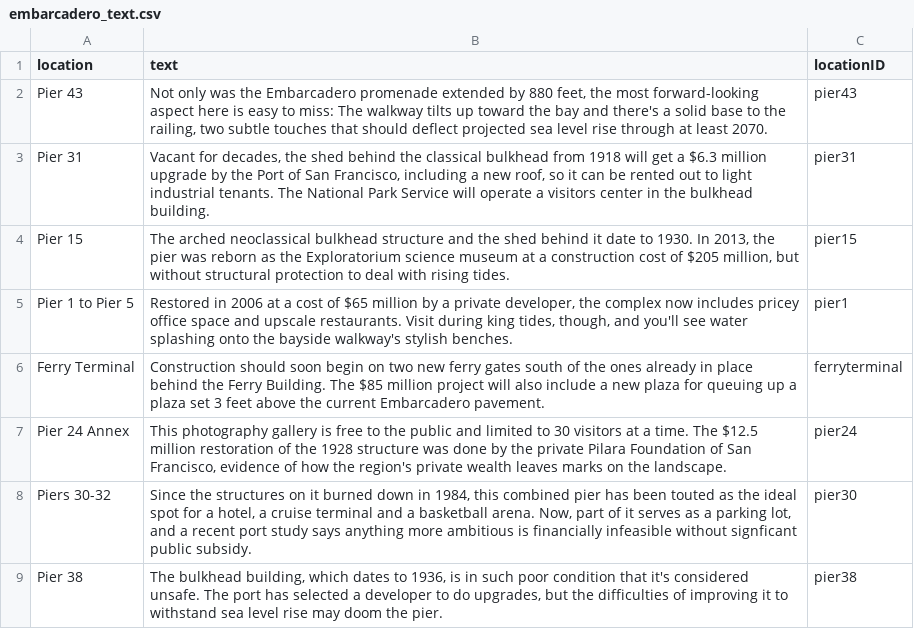
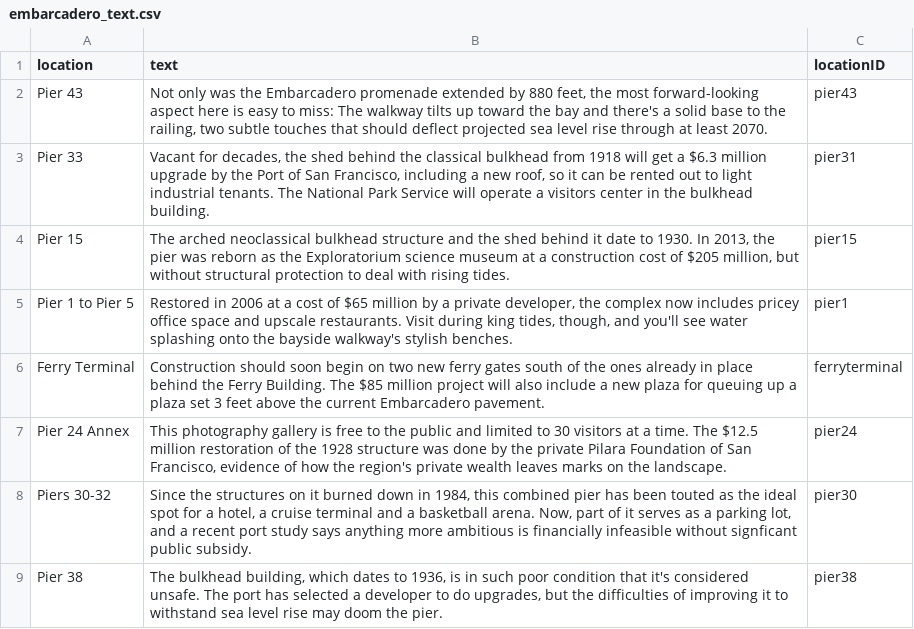
Before and after one commit to sfchronicle/sea-level-rise, a CSV file: data/embarcadero_text.csv, drawn as a sheet.

```diff
--- a/data/embarcadero_text.csv
+++ b/data/embarcadero_text.csv
@@ -2,3 +2,3 @@ location,text,locationID
 Pier 43,"Not only was the Embarcadero promenade extended by 880 feet, the most forward-looking aspect here is easy to miss: The walkway tilts up toward the bay and there's a solid base to the railing, two subtle touches that should deflect projected sea level rise through at least 2070.",pier43
-Pier 31,"Vacant for decades, the shed behind the classical bulkhead from 1918 will get a $6.3 million upgrade by the Port of San Francisco, including a new roof, so it can be rented out to light industrial tenants. The National Park Service will operate a visitors center in the bulkhead building.",pier31
+Pier 33,"Vacant for decades, the shed behind the classical bulkhead from 1918 will get a $6.3 million upgrade by the Port of San Francisco, including a new roof, so it can be rented out to light industrial tenants. The National Park Service will operate a visitors center in the bulkhead building.",pier31
 Pier 15,"The arched neoclassical bulkhead structure and the shed behind it date to 1930. In 2013, the pier was reborn as the Exploratorium science museum at a construction cost of $205 million, but without structural protection to deal with rising tides.",pier15
```
Also changed, not shown: 4 other files.
